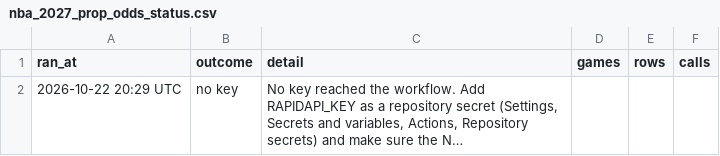
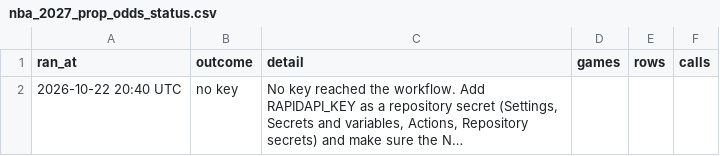
Before and after one commit to HitByOne/NBALedger, a CSV file: site/data/nba_2027_prop_odds_status.csv, drawn as a sheet; long unchanged cells end in …; the diff names each change by its address in the sheet, - before the commit and + after, or states it on an @@ line.

```diff
--- a/site/data/nba_2027_prop_odds_status.csv
+++ b/site/data/nba_2027_prop_odds_status.csv
-A2 (ran_at): 2026-10-22 20:29 UTC
+A2 (ran_at): 2026-10-22 20:40 UTC
```
Also changed, not shown: site/data/nba_2027_injury_report.csv.
